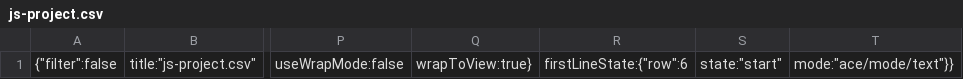
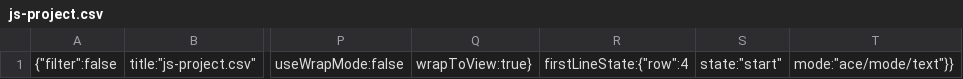
Before and after one commit to pjachimowski/renewable, a CSV file: .c9/metadata/environment/data/js-project.csv, drawn as a sheet; only a part is shown, gaps mark what is left out; the diff names each change by its address in the sheet, - before the commit and + after, or states it on an @@ line.

```diff
--- a/.c9/metadata/environment/data/js-project.csv
+++ b/.c9/metadata/environment/data/js-project.csv
-R1: firstLineState:{"row":6
+R1: firstLineState:{"row":4
```
Also changed, not shown: data/js-project.csv, 6 other files.
